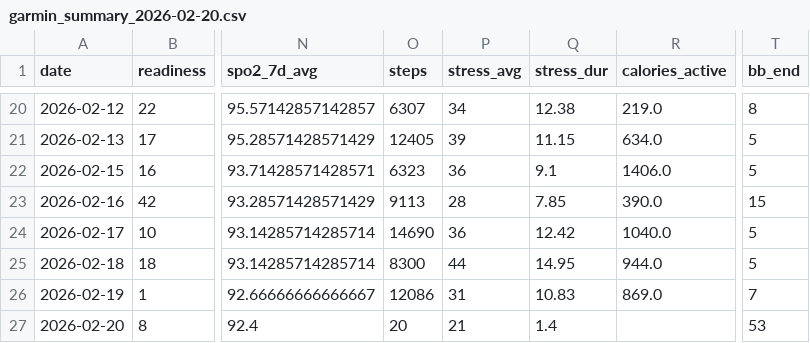
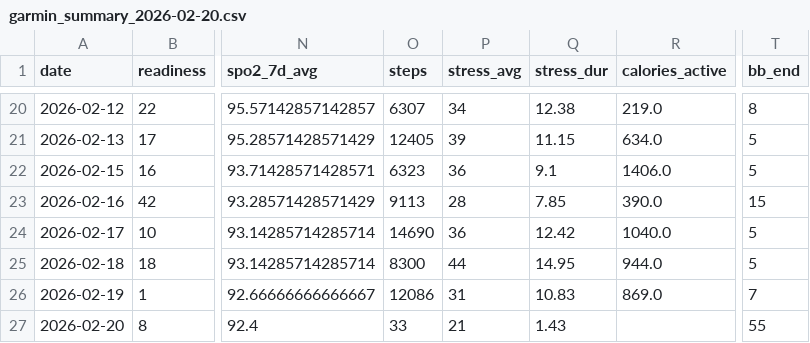
Before and after one commit to tijuanajack/GarminDataPull, a CSV file: garmin_agent/data/garmin_summary_2026-02-20.csv, drawn as a sheet; only a part is shown, gaps mark what is left out; the diff names each change by its address in the sheet, - before the commit and + after, or states it on an @@ line.

```diff
--- a/garmin_agent/data/garmin_summary_2026-02-20.csv
+++ b/garmin_agent/data/garmin_summary_2026-02-20.csv
-O27 (steps): 20
+O27 (steps): 33
-Q27 (stress_dur): 1.4
+Q27 (stress_dur): 1.43
-T27 (bb_end): 53
+T27 (bb_end): 55
```
Also changed, not shown: garmin_agent/data/latest_summary.csv.
